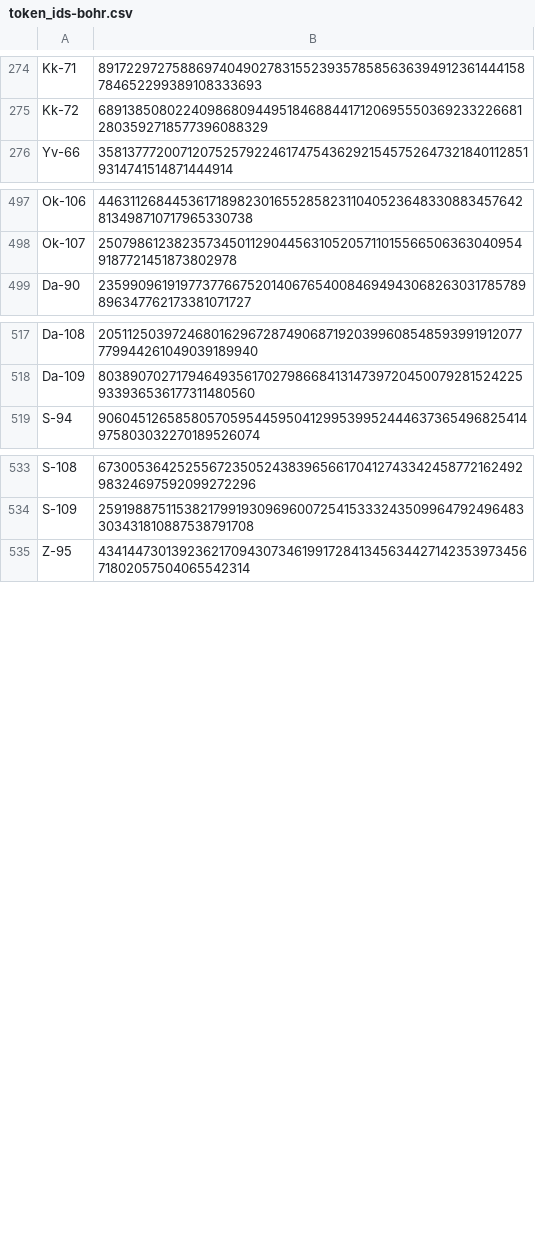
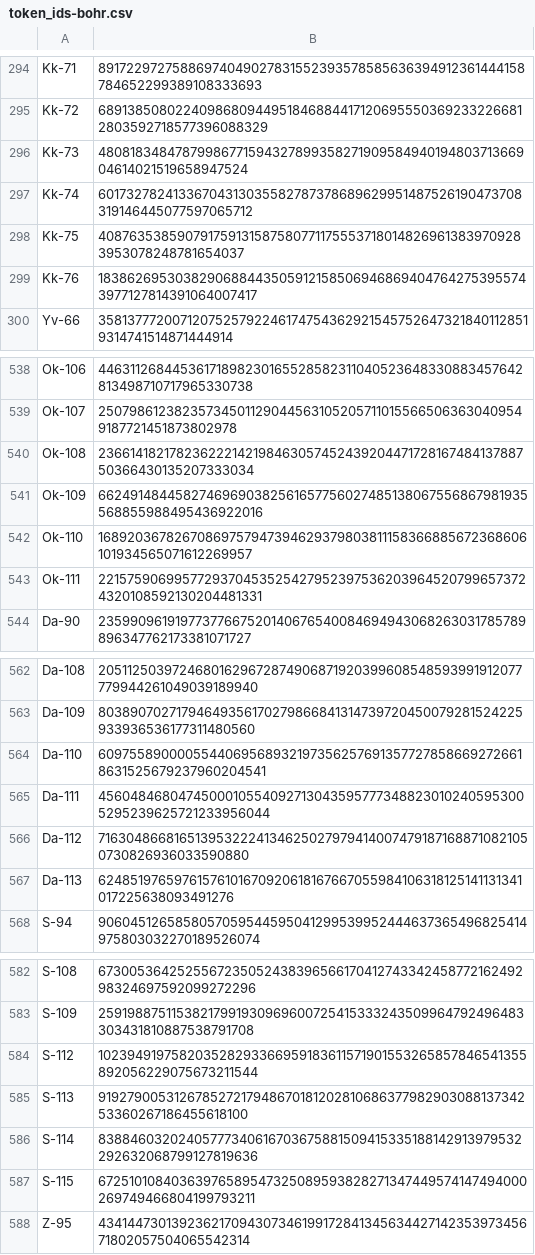
Before and after one commit to jeffdaly1975/otom, a CSV file: datasets/token_ids-bohr.csv, drawn as a sheet; only a part is shown, gaps mark what is left out; the diff covers the shown part only.

```diff
--- a/datasets/token_ids-bohr.csv
+++ b/datasets/token_ids-bohr.csv
@@ -275,2 +295,6 @@ Kk-71,89172297275886974049027831552393578585636394912361444158784652299389108333
 Kk-72,68913850802240986809449518468844171206955503692332266812803592718577396088329
+Kk-73,4808183484787998677159432789935827190958494019480371366904614021519658947524
+Kk-74,60173278241336704313035582787378689629951487526190473708319146445077597065712
+Kk-75,4087635385907917591315875807711755537180148269613839709283953078248781654037
+Kk-76,18386269530382906884435059121585069468694047642753955743977127814391064007417
 Yv-66,35813777200712075257922461747543629215457526473218401128519314741514871444914
@@ -498,2 +539,6 @@ Ok-106,4463112684453617189823016552858231104052364833088345764281349871071796533
 Ok-107,250798612382357345011290445631052057110155665063630409549187721451873802978
+Ok-108,23661418217823622214219846305745243920447172816748413788750366430135207333034
+Ok-109,66249148445827469690382561657756027485138067556867981935568855988495436922016
+Ok-110,16892036782670869757947394629379803811158366885672368606101934565071612269957
+Ok-111,22157590699577293704535254279523975362039645207996573724320108592130204481331
 Da-90,23599096191977377667520140676540084694943068263031785789896347762173381071727
@@ -518,2 +563,6 @@ Da-108,2051125039724680162967287490687192039960854859399191207777994426104903918
 Da-109,80389070271794649356170279866841314739720450079281524225933936536177311480560
+Da-110,60975589000055440695689321973562576913577278586692726618631525679237960204541
+Da-111,45604846804745000105540927130435957773488230102405953005295239625721233956044
+Da-112,71630486681651395322241346250279794140074791871688710821050730826936033590880
+Da-113,62485197659761576101670920618167667055984106318125141131341017225638093491276
 S-94,9060451265858057059544595041299539952444637365496825414975803032270189526074
@@ -534,2 +583,6 @@ S-108,67300536425255672350524383965661704127433424587721624929832469759209927229
 S-109,25919887511538217991930969600725415333243509964792496483303431810887538791708
+S-112,102394919758203528293366959183611571901553265857846541355892056229075673211544
+S-113,91927900531267852721794867018120281068637798290308813734253360267186455618100
+S-114,83884603202405777340616703675881509415335188142913979532292632068799127819636
+S-115,67251010840363976589547325089593828271347449574147494000269749466804199793211
 Z-95,43414473013923621709430734619917284134563442714235397345671802057504065542314
```
Also changed, not shown: 52 added rows elsewhere in this file, 2 other files.
